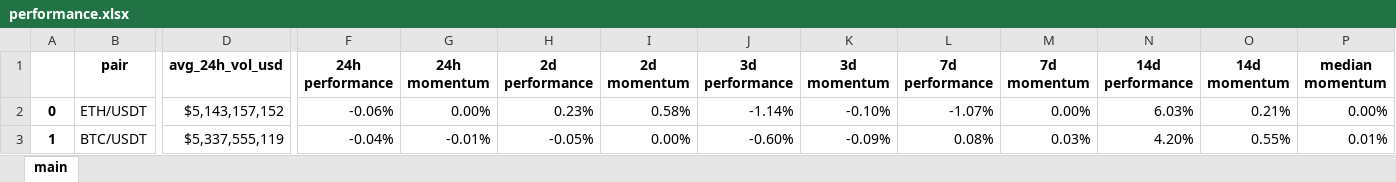
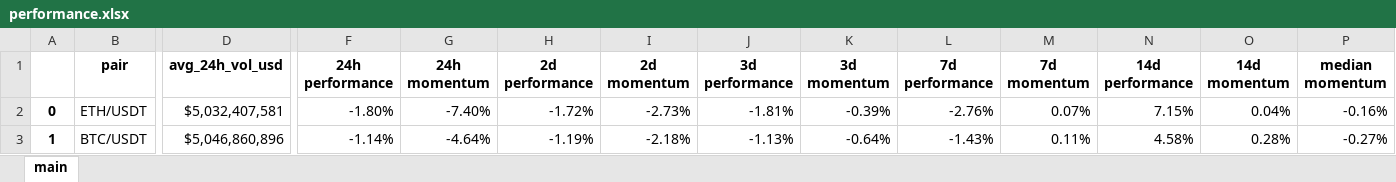
Before and after one commit to Kalindro/cyber-oasis-project-reborn-depreciated, an Excel workbook: strategies/market_performers/performance.xlsx, sheet main, drawn as a sheet; only a part is shown, gaps mark what is left out; values as stored, in another font and other column widths than the file's, no borders; the diff covers the shown part only; the diff names each change by its address in the sheet, - before the commit and + after, or states it on an @@ line.

```diff
--- a/strategies/market_performers/performance.xlsx (sheet main)
+++ b/strategies/market_performers/performance.xlsx (sheet main)
-D2 (avg_24h_vol_usd): $5,143,157,152
+D2 (avg_24h_vol_usd): $5,032,407,581
-F2 (24h performance): -0.06%
+F2 (24h performance): -1.80%
-G2 (24h momentum): 0.00%
+G2 (24h momentum): -7.40%
-H2 (2d performance): 0.23%
+H2 (2d performance): -1.72%
-I2 (2d momentum): 0.58%
+I2 (2d momentum): -2.73%
-J2 (3d performance): -1.14%
+J2 (3d performance): -1.81%
-K2 (3d momentum): -0.10%
+K2 (3d momentum): -0.39%
-L2 (7d performance): -1.07%
+L2 (7d performance): -2.76%
-M2 (7d momentum): 0.00%
+M2 (7d momentum): 0.07%
-N2 (14d performance): 6.03%
+N2 (14d performance): 7.15%
-O2 (14d momentum): 0.21%
+O2 (14d momentum): 0.04%
-P2 (median momentum): 0.00%
+P2 (median momentum): -0.16%
-D3 (avg_24h_vol_usd): $5,337,555,119
+D3 (avg_24h_vol_usd): $5,046,860,896
-F3 (24h performance): -0.04%
+F3 (24h performance): -1.14%
-G3 (24h momentum): -0.01%
+G3 (24h momentum): -4.64%
-H3 (2d performance): -0.05%
+H3 (2d performance): -1.19%
-I3 (2d momentum): 0.00%
+I3 (2d momentum): -2.18%
-J3 (3d performance): -0.60%
+J3 (3d performance): -1.13%
-K3 (3d momentum): -0.09%
+K3 (3d momentum): -0.64%
-L3 (7d performance): 0.08%
+L3 (7d performance): -1.43%
-M3 (7d momentum): 0.03%
+M3 (7d momentum): 0.11%
-N3 (14d performance): 4.20%
+N3 (14d performance): 4.58%
-O3 (14d momentum): 0.55%
+O3 (14d momentum): 0.28%
-P3 (median momentum): 0.01%
+P3 (median momentum): -0.27%
```
Also changed, not shown: 3 edited cells elsewhere in this sheet, 1 other file.
